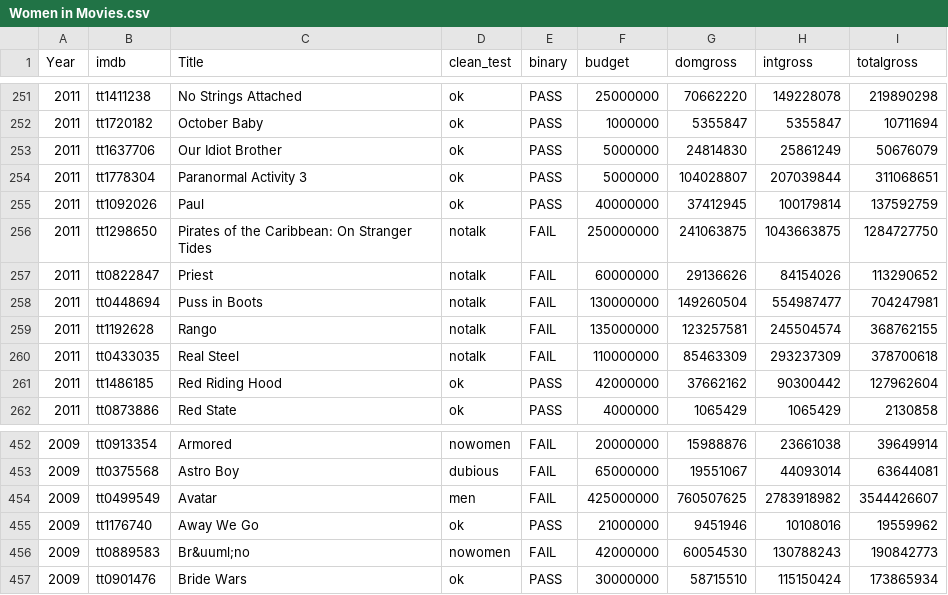
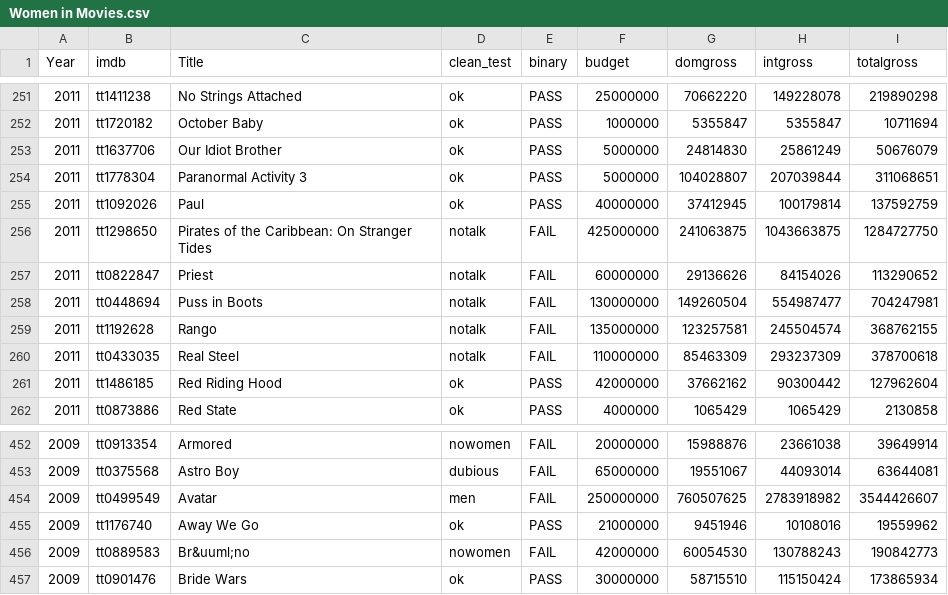
Before and after one commit to kirstentkchow/Data, a CSV file: Women in Movies.csv, drawn as a sheet; only a part is shown, gaps mark what is left out.

Commit message:
Update Women in Movies.csv

```diff
--- a/Women in Movies.csv
+++ b/Women in Movies.csv
@@ -255,3 +255,3 @@ Year,imdb,Title,clean_test,binary,budget,domgross,intgross,totalgross
 2011,tt1092026,Paul,ok,PASS,40000000,37412945,100179814,137592759
-2011,tt1298650,Pirates of the Caribbean: On Stranger Tides,notalk,FAIL,250000000,241063875,1043663875,1284727750
+2011,tt1298650,Pirates of the Caribbean: On Stranger Tides,notalk,FAIL,425000000,241063875,1043663875,1284727750
 2011,tt0822847,Priest,notalk,FAIL,60000000,29136626,84154026,113290652
@@ -453,3 +453,3 @@ Year,imdb,Title,clean_test,binary,budget,domgross,intgross,totalgross
 2009,tt0375568,Astro Boy,dubious,FAIL,65000000,19551067,44093014,63644081
-2009,tt0499549,Avatar,men,FAIL,425000000,760507625,2783918982,3544426607
+2009,tt0499549,Avatar,men,FAIL,250000000,760507625,2783918982,3544426607
 2009,tt1176740,Away We Go,ok,PASS,21000000,9451946,10108016,19559962
```
